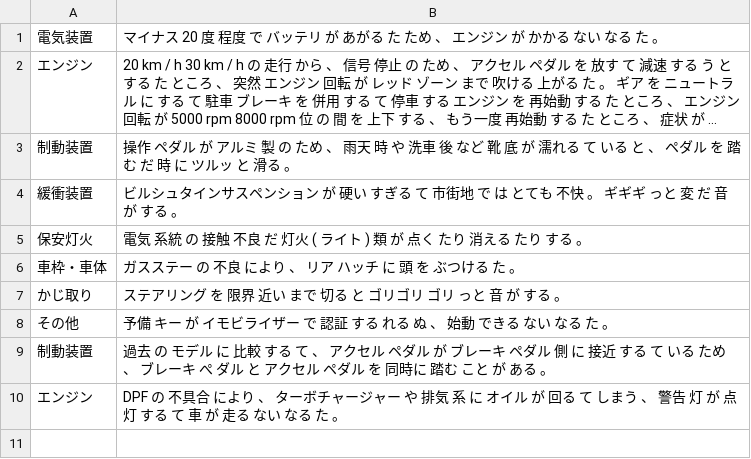
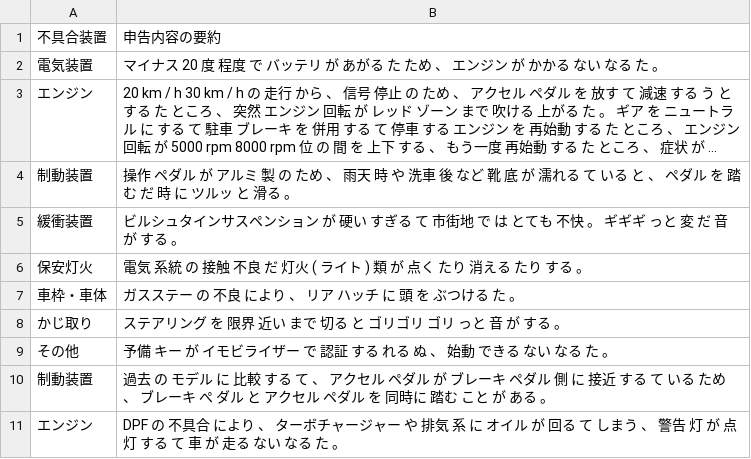
Before and after one commit to rindybell/kokkosho_data, a TSV file: sample.tsv, drawn as a sheet; long unchanged cells end in ….

Commit message:
mod sample.tsv (add header)

```diff
--- a/sample.tsv
+++ b/sample.tsv
@@ -1 +1,2 @@
+不具合装置	申告内容の要約
 電気装置	マイナス 20 度 程度 で バッテリ が あがる た ため 、 エンジン が かかる ない なる た 。
```
